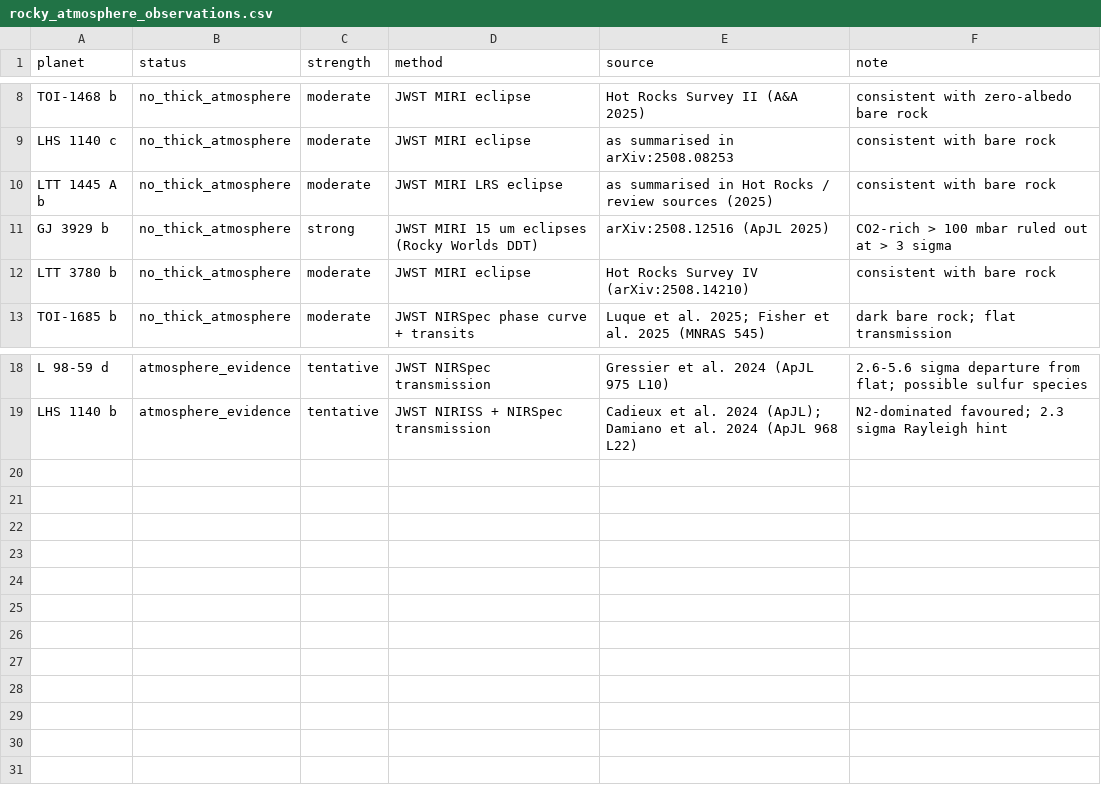
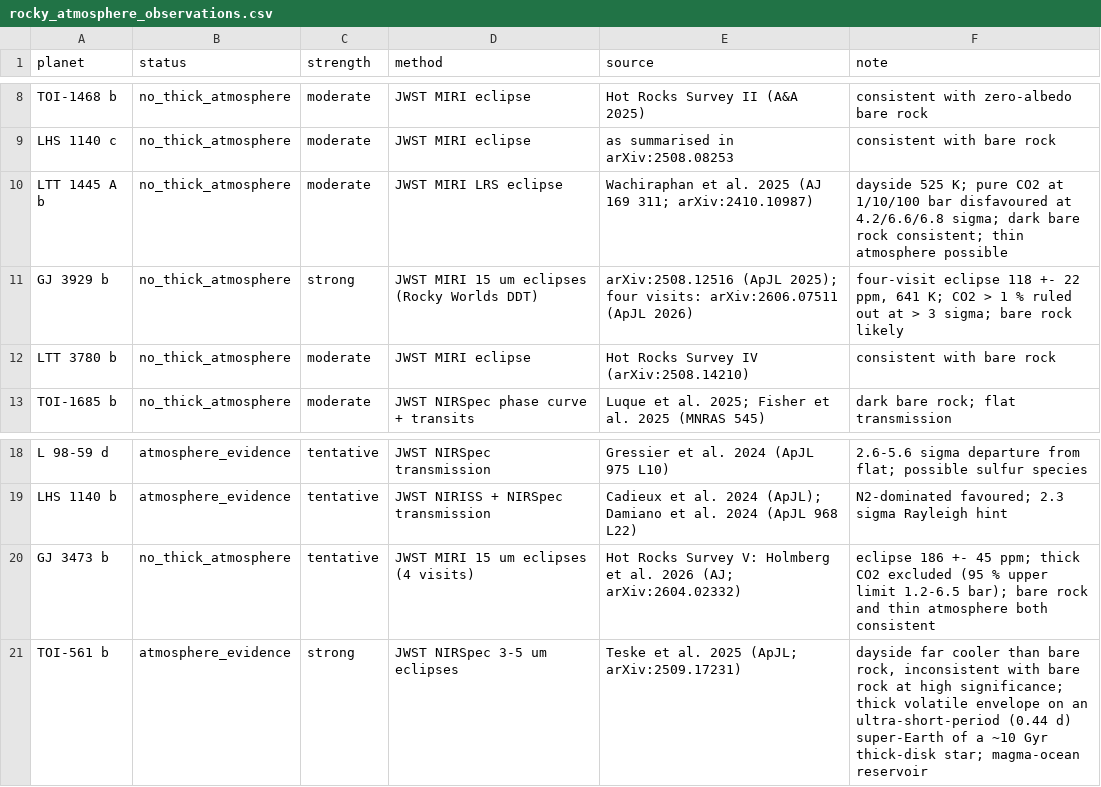
Before and after one commit to WoolyBro/Exoplanet_Detection, a CSV file: stage_c_priority_fusion/rocky_atmosphere_observations.csv, drawn as a sheet; only a part is shown, gaps mark what is left out.

```diff
--- a/stage_c_priority_fusion/rocky_atmosphere_observations.csv
+++ b/stage_c_priority_fusion/rocky_atmosphere_observations.csv
@@ -9,4 +9,4 @@ TOI-1468 b,no_thick_atmosphere,moderate,JWST MIRI eclipse,Hot Rocks Survey II (A
 LHS 1140 c,no_thick_atmosphere,moderate,JWST MIRI eclipse,as summarised in arXiv:2508.08253,consistent with bare rock
-LTT 1445 A b,no_thick_atmosphere,moderate,JWST MIRI LRS eclipse,as summarised in Hot Rocks / review sources (2025),consistent with bare rock
-GJ 3929 b,no_thick_atmosphere,strong,JWST MIRI 15 um eclipses (Rocky Worlds DDT),arXiv:2508.12516 (ApJL 2025),CO2-rich > 100 mbar ruled out at > 3 sigma
+LTT 1445 A b,no_thick_atmosphere,moderate,JWST MIRI LRS eclipse,Wachiraphan et al. 2025 (AJ 169 311; arXiv:2410.10987),dayside 525 K; pure CO2 at 1/10/100 bar disfavoured at 4.2/6.6/6.8 sigma; dark bare rock consistent; thin atmosphere possible
+GJ 3929 b,no_thick_atmosphere,strong,JWST MIRI 15 um eclipses (Rocky Worlds DDT),arXiv:2508.12516 (ApJL 2025); four visits: arXiv:2606.07511 (ApJL 2026),"four-visit eclipse 118 +- 22 ppm, 641 K; CO2 > 1 % ruled out at > 3 sigma; bare rock likely"
 LTT 3780 b,no_thick_atmosphere,moderate,JWST MIRI eclipse,Hot Rocks Survey IV (arXiv:2508.14210),consistent with bare rock
@@ -19 +19,3 @@ L 98-59 d,atmosphere_evidence,tentative,JWST NIRSpec transmission,Gressier et al
 LHS 1140 b,atmosphere_evidence,tentative,JWST NIRISS + NIRSpec transmission,Cadieux et al. 2024 (ApJL); Damiano et al. 2024 (ApJL 968 L22),N2-dominated favoured; 2.3 sigma Rayleigh hint
+GJ 3473 b,no_thick_atmosphere,tentative,JWST MIRI 15 um eclipses (4 visits),Hot Rocks Survey V: Holmberg et al. 2026 (AJ; arXiv:2604.02332),eclipse 186 +- 45 ppm; thick CO2 excluded (95 % upper limit 1.2-6.5 bar); bare rock and thin atmosphere both consistent
+TOI-561 b,atmosphere_evidence,strong,JWST NIRSpec 3-5 um eclipses,Teske et al. 2025 (ApJL; arXiv:2509.17231),"dayside far cooler than bare rock, inconsistent with bare rock at high significance; thick volatile envelope on an ultra-short-period (0.44 d) super-Earth of a ~10 Gyr thick-disk star; magma-ocean reservoir"
```
Also changed, not shown: outputs/stage_c/shoreline_validation.csv, 4 other files.
